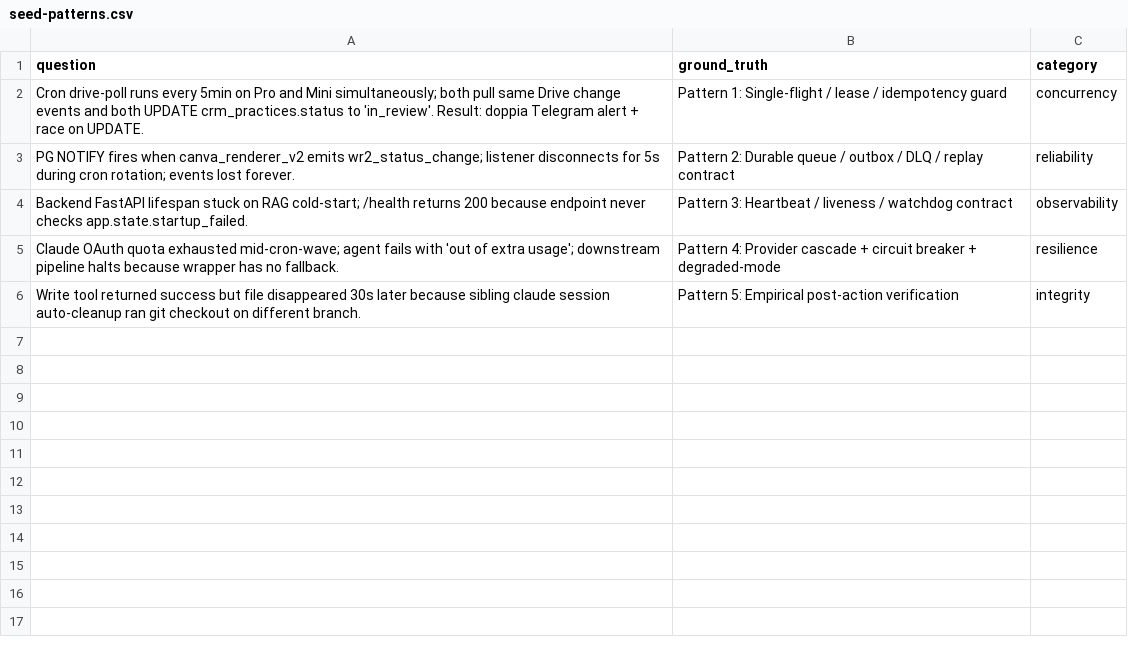
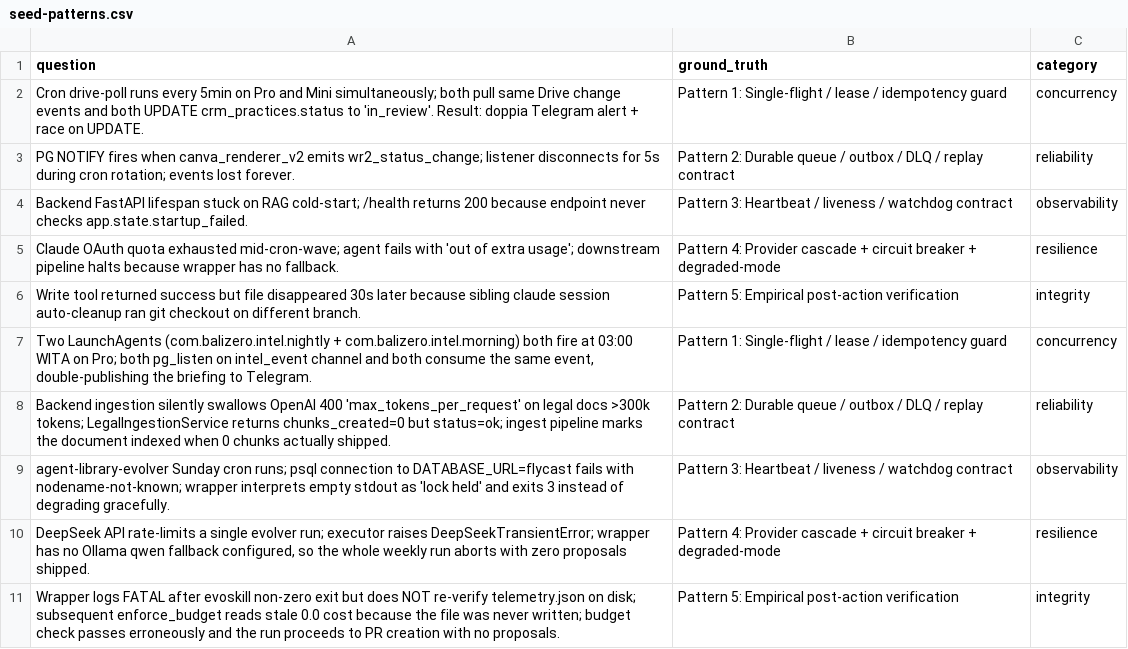
Before and after one commit to Bali-Zero/Teman2, a CSV file: agent-library/.evoskill/data/seed-patterns.csv, drawn as a sheet; the diff names each change by its address in the sheet, - before the commit and + after, or states it on an @@ line.

```diff
--- a/agent-library/.evoskill/data/seed-patterns.csv
+++ b/agent-library/.evoskill/data/seed-patterns.csv
+row 7: Two LaunchAgents (com.balizero.intel.nightly + com.balizero.intel.morning) both fire at 03:00 WITA on Pro; both pg_listen on intel_event channel and both consume the same event, double-publishing the briefing to Telegram. | Pattern 1: Single-flight / lease / idempotency guard | concurrency
+row 8: Backend ingestion silently swallows OpenAI 400 'max_tokens_per_request' on legal docs >300k tokens; LegalIngestionService returns chunks_created=0 but status=ok; ingest pipeline marks the document indexed when 0 chunks actually shipped. | Pattern 2: Durable queue / outbox / DLQ / replay contract | reliability
+row 9: agent-library-evolver Sunday cron runs; psql connection to DATABASE_URL=flycast fails with nodename-not-known; wrapper interprets empty stdout as 'lock held' and exits 3 instead of degrading gracefully. | Pattern 3: Heartbeat / liveness / watchdog contract | observability
+row 10: DeepSeek API rate-limits a single evolver run; executor raises DeepSeekTransientError; wrapper has no Ollama qwen fallback configured, so the whole weekly run aborts with zero proposals shipped. | Pattern 4: Provider cascade + circuit breaker + degraded-mode | resilience
+row 11: Wrapper logs FATAL after evoskill non-zero exit but does NOT re-verify telemetry.json on disk; subsequent enforce_budget reads stale 0.0 cost because the file was never written; budget check passes erroneously and the run proceeds to PR creation with no proposals. | Pattern 5: Empirical post-action verification | integrity
```
